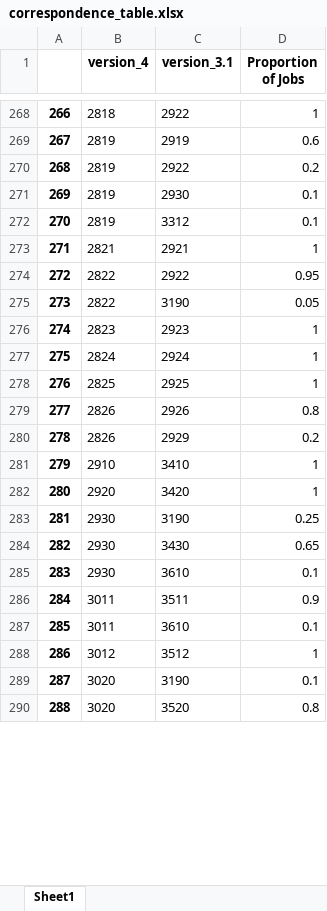
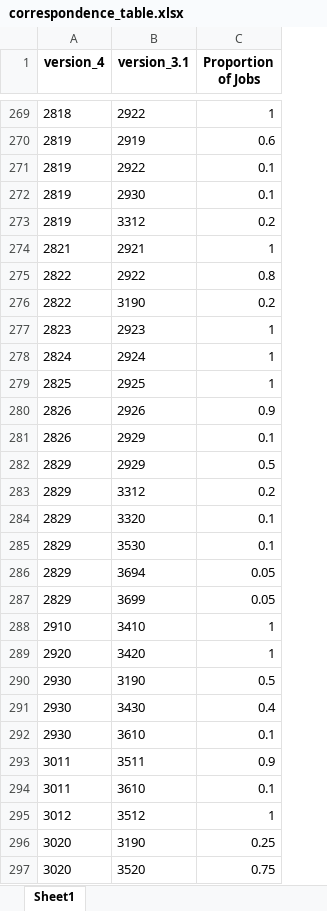
Before and after one commit to cjensen2000/GSE-580-project, an Excel workbook: output/correspondence_table.xlsx, sheet Sheet1, drawn as a sheet; only a part is shown, gaps mark what is left out; values as stored, in another font and other column widths than the file's, no borders; removed rows and columns are numbered as before the commit, all else as after; the diff covers the shown part only; the diff names each change by its address in the sheet, - before the commit and + after, or states it on an @@ line.

```diff
--- a/output/correspondence_table.xlsx (sheet Sheet1)
+++ b/output/correspondence_table.xlsx (sheet Sheet1)
-column A, rows 268-290: 266 | 267 | 268 | 269 | 270 | 271 | 272 | 273 | 274 | 275 | 276 | 277 | 278 | 279 | 280 | 281 | 282 | 283 | 284 | 285 | 286 | 287 | 288
-C271 (Proportion of Jobs): 0.2
+C271 (Proportion of Jobs): 0.1
-C273 (Proportion of Jobs): 0.1
+C273 (Proportion of Jobs): 0.2
-C275 (Proportion of Jobs): 0.95
+C275 (Proportion of Jobs): 0.8
-C276 (Proportion of Jobs): 0.05
+C276 (Proportion of Jobs): 0.2
-C280 (Proportion of Jobs): 0.8
+C280 (Proportion of Jobs): 0.9
-C281 (Proportion of Jobs): 0.2
+C281 (Proportion of Jobs): 0.1
+row 282: 2829 | 2929 | 0.5
+row 283: 2829 | 3312 | 0.2
+row 284: 2829 | 3320 | 0.1
+row 285: 2829 | 3530 | 0.1
+row 286: 2829 | 3694 | 0.05
+row 287: 2829 | 3699 | 0.05
-C290 (Proportion of Jobs): 0.25
+C290 (Proportion of Jobs): 0.5
-C291 (Proportion of Jobs): 0.65
+C291 (Proportion of Jobs): 0.4
-C296 (Proportion of Jobs): 0.1
+C296 (Proportion of Jobs): 0.25
-C297 (Proportion of Jobs): 0.8
+C297 (Proportion of Jobs): 0.75
```
Also changed, not shown: 5 added rows, 1 removed row and 269 edited cells elsewhere in this sheet, input/ISIC_4_4digit.xlsx, 4 other files.
